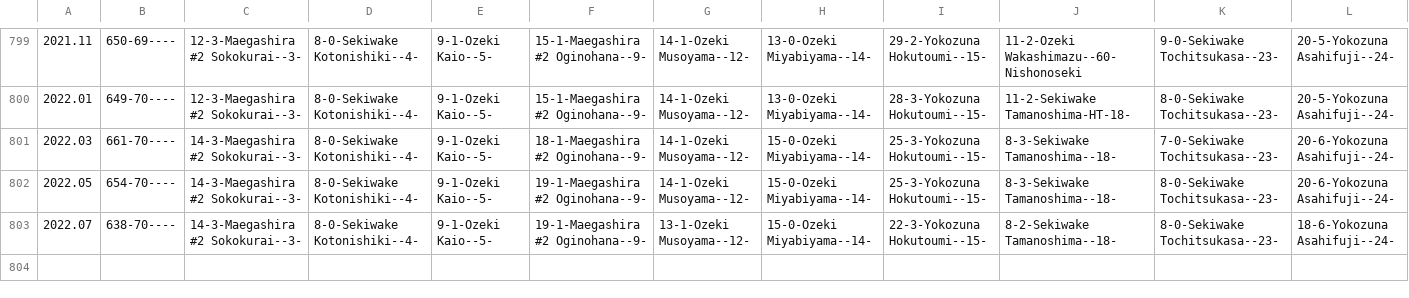
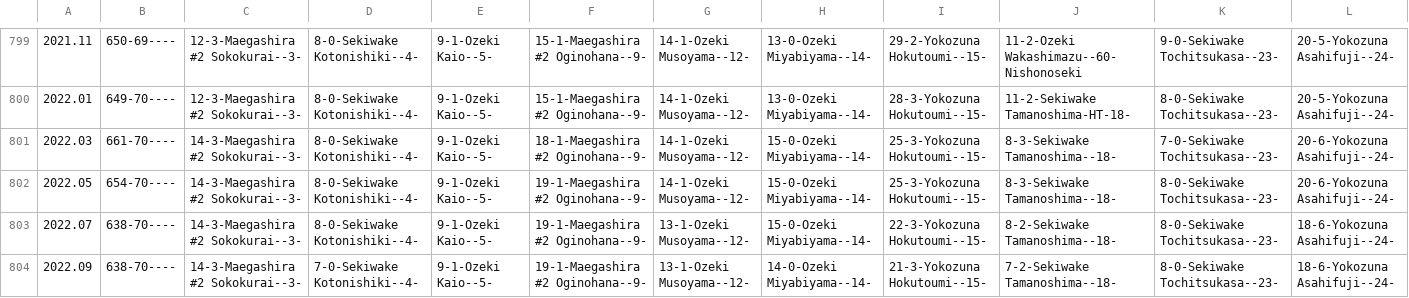
Before and after one commit to andre1670/sumo-heya-chart, a CSV file: heya_data.csv, drawn as a sheet; only a part is shown, gaps mark what is left out; rows hold the shown columns only; the diff names each change by its address in the sheet, - before the commit and + after, or states it on an @@ line.

Commit message:
Update heya_data.csv

```diff
--- a/heya_data.csv
+++ b/heya_data.csv
+row 804: 2022.09 | 638-70---- | 14-3-Maegashira #2 Sokokurai--3- | 7-0-Sekiwake Kotonishiki--4- | 9-1-Ozeki Kaio--5- | 19-1-Maegashira #2 Oginohana--9- | 13-1-Ozeki Musoyama--12- | 14-0-Ozeki Miyabiyama--14- | 21-3-Yokozuna Hokutoumi--15- | 7-2-Sekiwake Tamanoshima--18- | 8-0-Sekiwake Tochitsukasa--23- | 18-6-Yokozuna Asahifuji--24-
```
